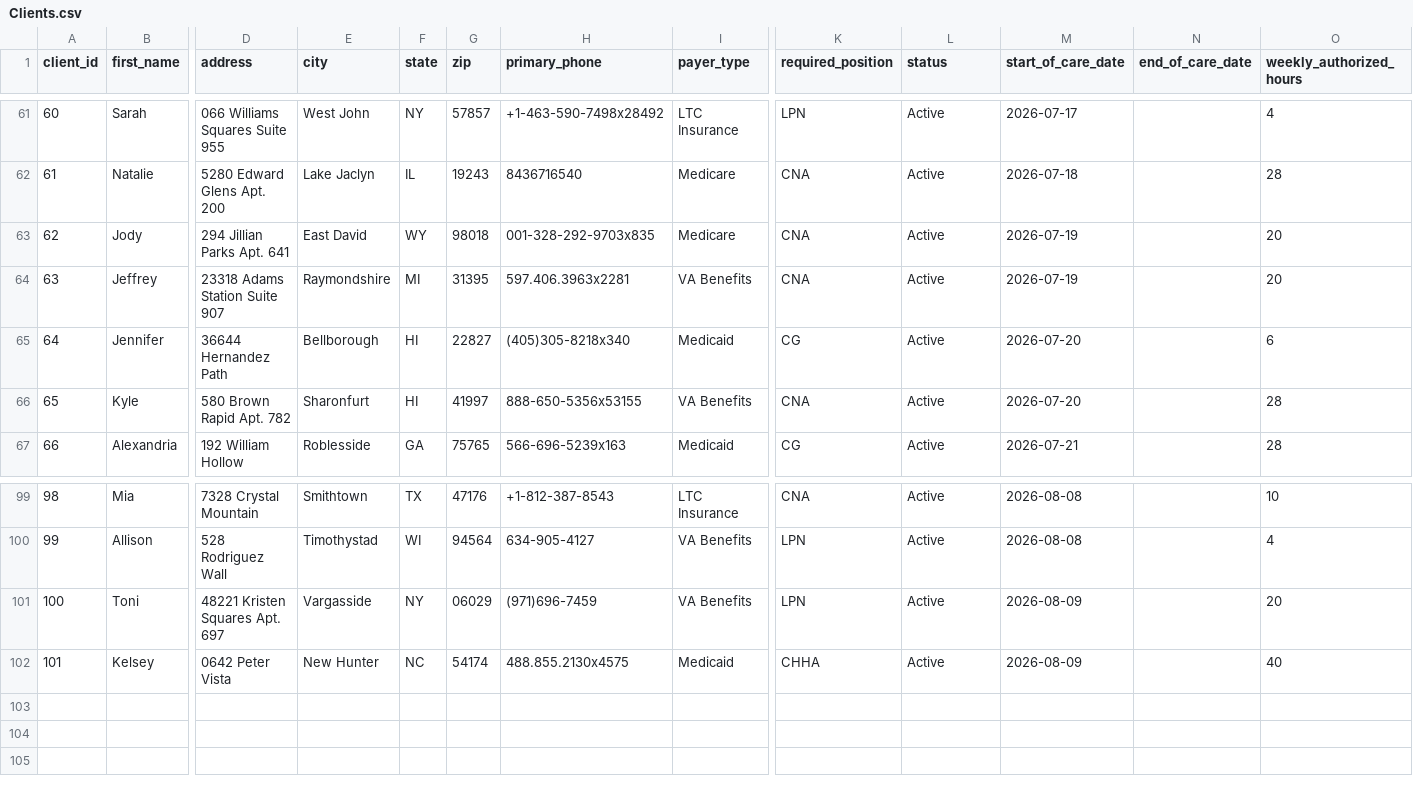
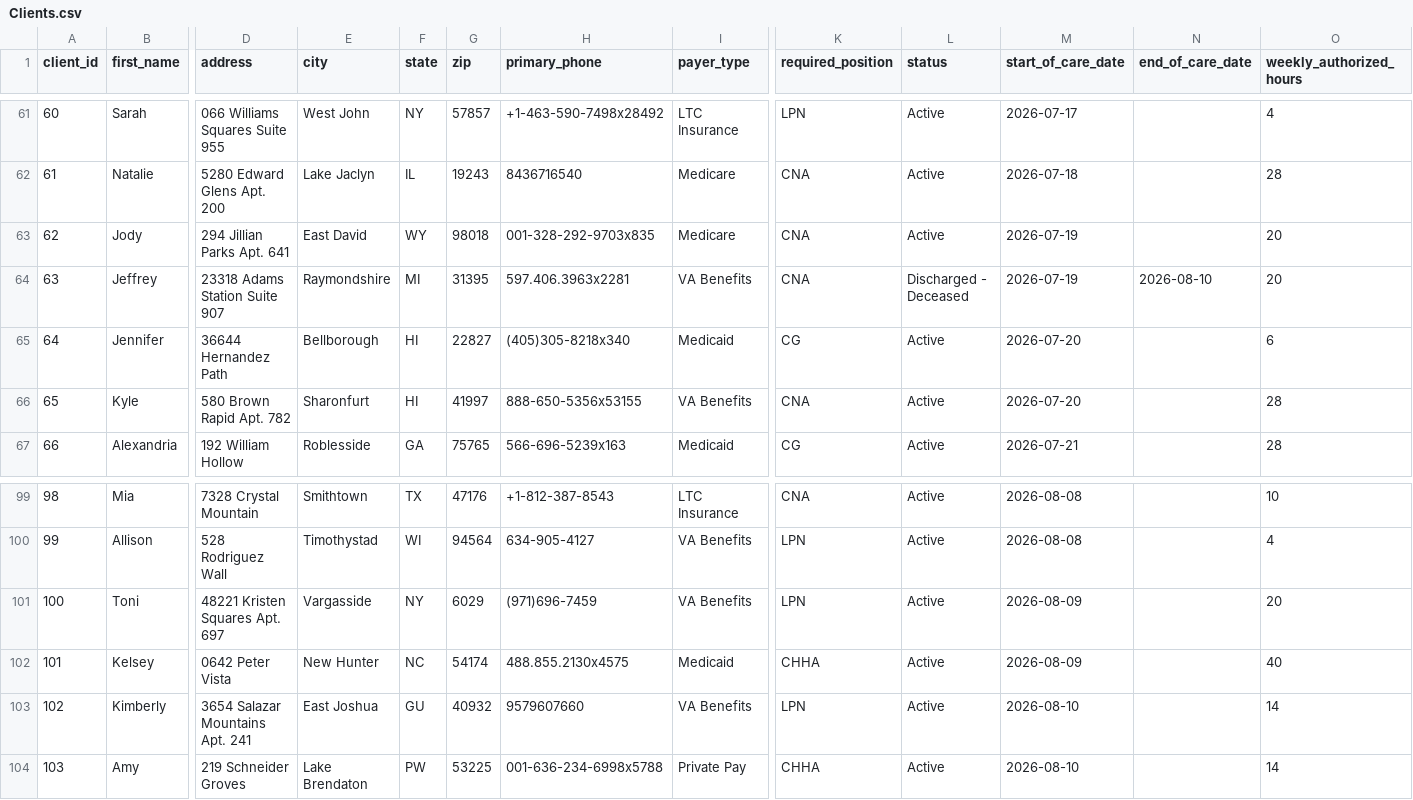
Before and after one commit to UzairNaumanTayyab/Work_Opportunity_Tax_Credit, a CSV file: Datasets/Clients.csv, drawn as a sheet; only a part is shown, gaps mark what is left out; rows hold the shown columns only; the diff names each change by its address in the sheet, - before the commit and + after, or states it on an @@ line.

```diff
--- a/Datasets/Clients.csv
+++ b/Datasets/Clients.csv
-L64 (status): Active
+L64 (status): Discharged - Deceased
-N64 (end_of_care_date): (empty)
+N64 (end_of_care_date): 2026-08-10
-G101 (zip): 06029
+G101 (zip): 6029
+row 103: 102 | Kimberly | 3654 Salazar Mountains Apt. 241 | East Joshua | GU | 40932 | 9579607660 | VA Benefits | LPN | Active | 2026-08-10 |  | 14
+row 104: 103 | Amy | 219 Schneider Groves | Lake Brendaton | PW | 53225 | 001-636-234-6998x5788 | Private Pay | CHHA | Active | 2026-08-10 |  | 14
```
Also changed, not shown: Datasets/Shifts.csv.
